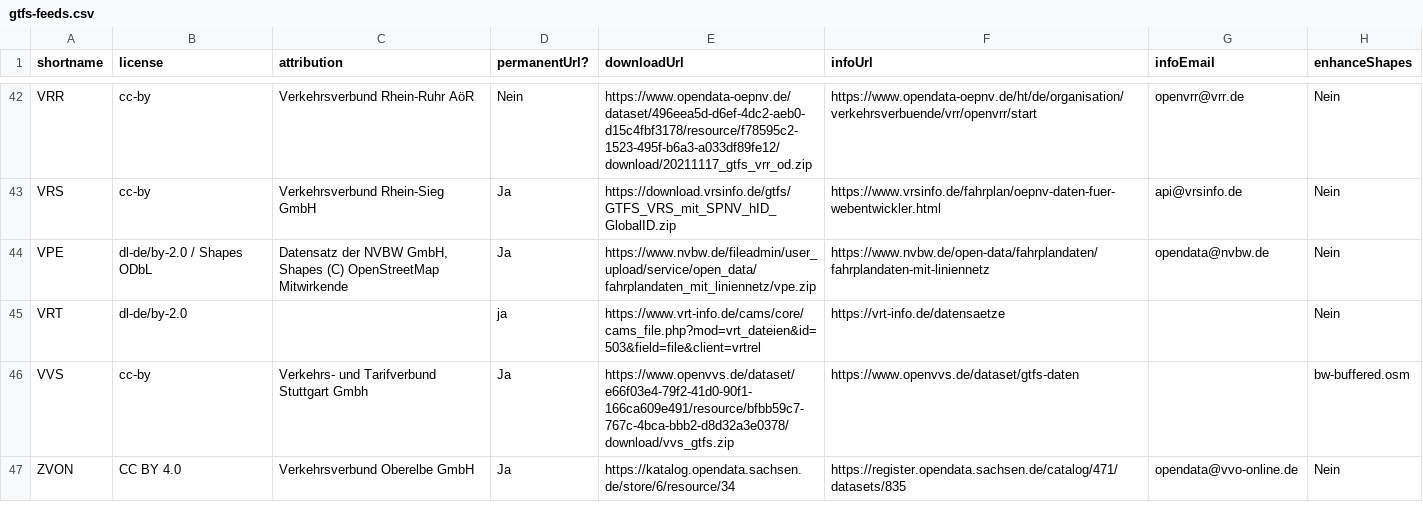
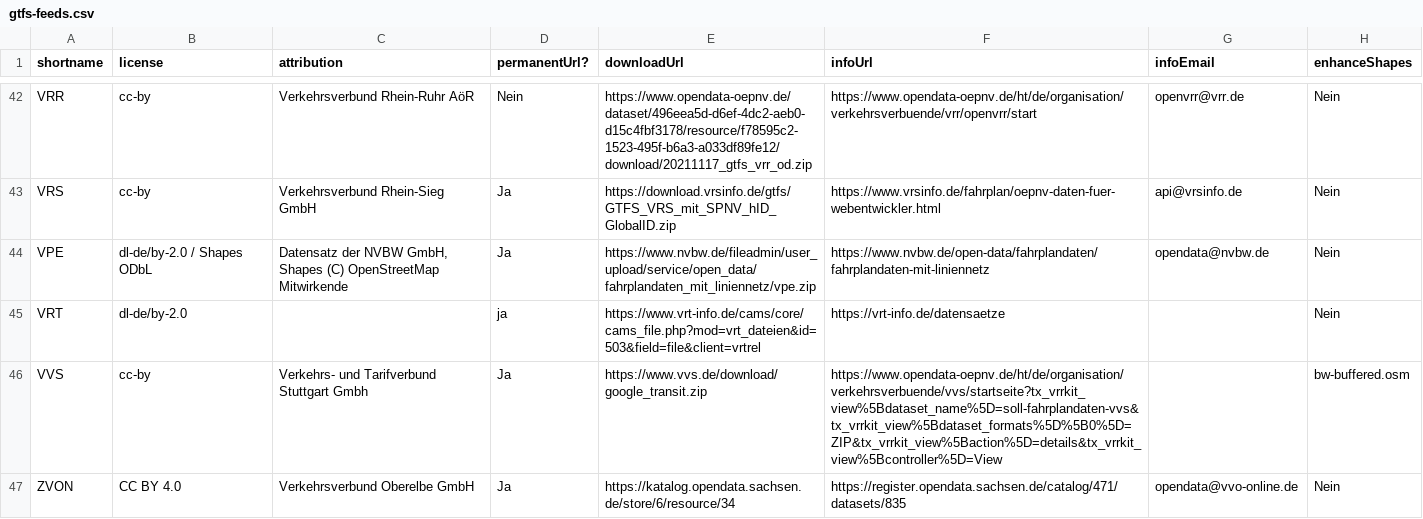
Before and after one commit to mfdz/gtfs-hub, a CSV file: config/gtfs-feeds.csv, drawn as a sheet; only a part is shown, gaps mark what is left out.

Commit message:
Fix VVS download URL

```diff
--- a/config/gtfs-feeds.csv
+++ b/config/gtfs-feeds.csv
@@ -45,3 +45,3 @@ VPE;dl-de/by-2.0 / Shapes ODbL;Datensatz der NVBW GmbH, Shapes (C) OpenStreetMap
 VRT;dl-de/by-2.0;;ja;https://www.vrt-info.de/cams/core/cams_file.php?mod=vrt_dateien&id=503&field=file&client=vrtrel;https://vrt-info.de/datensaetze;;Nein
-VVS;cc-by;Verkehrs- und Tarifverbund Stuttgart Gmbh;Ja;https://www.openvvs.de/dataset/e66f03e4-79f2-41d0-90f1-166ca609e491/resource/bfbb59c7-767c-4bca-bbb2-d8d32a3e0378/download/vvs_gtfs.zip;https://www.openvvs.de/dataset/gtfs-daten;;bw-buffered.osm
+VVS;cc-by;Verkehrs- und Tarifverbund Stuttgart Gmbh;Ja;https://www.vvs.de/download/google_transit.zip;https://www.opendata-oepnv.de/ht/de/organisation/verkehrsverbuende/vvs/startseite?tx_vrrkit_view%5Bdataset_name%5D=soll-fahrplandaten-vvs&tx_vrrkit_view%5Bdataset_formats%5D%5B0%5D=ZIP&tx_vrrkit_view%5Baction%5D=details&tx_vrrkit_view%5Bcontroller%5D=View;;bw-buffered.osm
 ZVON;CC BY 4.0;Verkehrsverbund Oberelbe GmbH;Ja;https://katalog.opendata.sachsen.de/store/6/resource/34;https://register.opendata.sachsen.de/catalog/471/datasets/835;opendata@vvo-online.de;Nein
```
